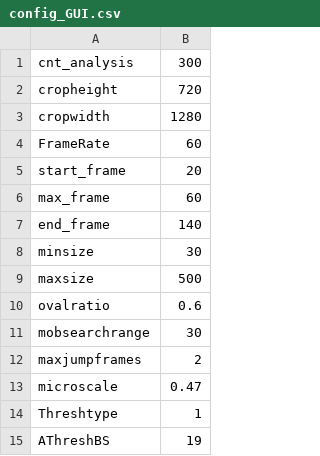
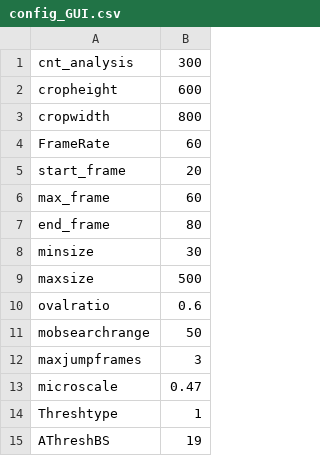
Before and after one commit to YoichiroHOSHINO/sperm_motility_analyzer, a CSV file: config_GUI.csv, drawn as a sheet; only a part is shown.

```diff
--- a/config_GUI.csv
+++ b/config_GUI.csv
@@ -1,4 +1,4 @@
 cnt_analysis,300
-cropheight,720
-cropwidth,1280
+cropheight,600
+cropwidth,800
 FrameRate,60
@@ -6,3 +6,3 @@ start_frame,20
 max_frame,60
-end_frame,140
+end_frame,80
 minsize,30
@@ -10,4 +10,4 @@ maxsize,500
 ovalratio,0.6
-mobsearchrange,30
-maxjumpframes,2
+mobsearchrange,50
+maxjumpframes,3
 microscale,0.47
```
Also changed, not shown: 2 other files.
